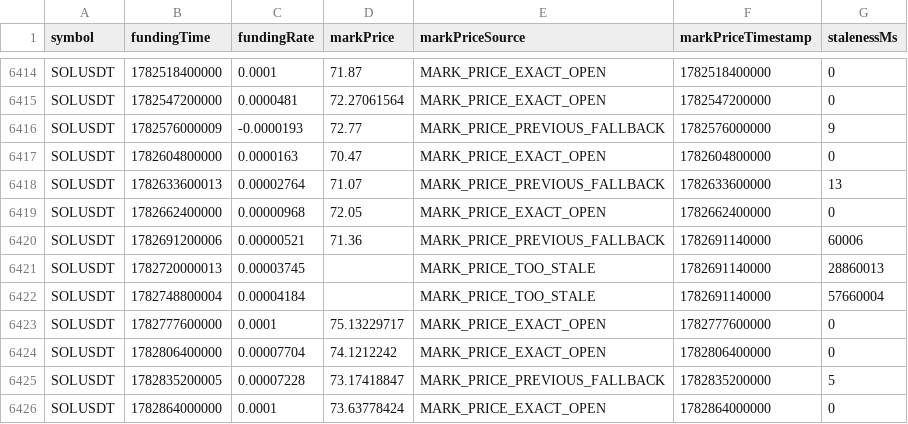
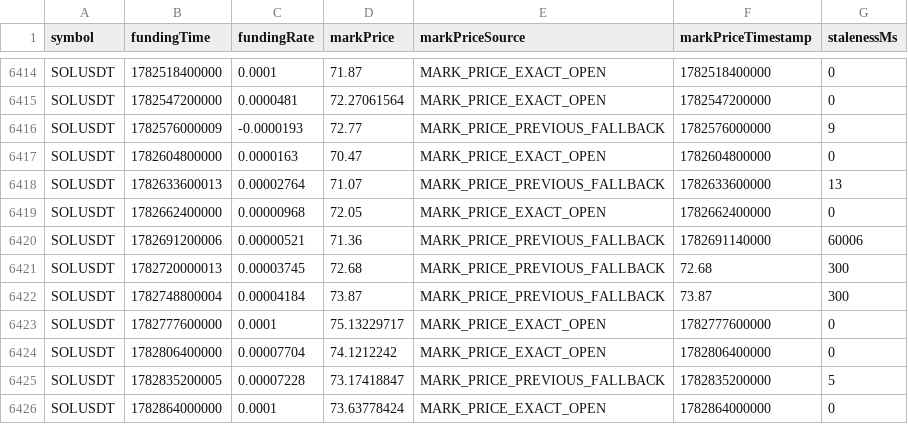
Before and after one commit to cvcingcvc-code/bianlianghuajianyi, a CSV file: data/funding-real/SOLUSDT.csv, drawn as a sheet; only a part is shown, gaps mark what is left out.

```diff
--- a/data/funding-real/SOLUSDT.csv
+++ b/data/funding-real/SOLUSDT.csv
@@ -6420,4 +6420,4 @@ SOLUSDT,1782662400000,0.00000968,72.05,MARK_PRICE_EXACT_OPEN,1782662400000,0
 SOLUSDT,1782691200006,0.00000521,71.36,MARK_PRICE_PREVIOUS_FALLBACK,1782691140000,60006
-SOLUSDT,1782720000013,0.00003745,,MARK_PRICE_TOO_STALE,1782691140000,28860013
-SOLUSDT,1782748800004,0.00004184,,MARK_PRICE_TOO_STALE,1782691140000,57660004
+SOLUSDT,1782720000013,0.00003745,72.68,MARK_PRICE_PREVIOUS_FALLBACK,72.68,300
+SOLUSDT,1782748800004,0.00004184,73.87,MARK_PRICE_PREVIOUS_FALLBACK,73.87,300
 SOLUSDT,1782777600000,0.0001,75.13229717,MARK_PRICE_EXACT_OPEN,1782777600000,0
```
Also changed, not shown: data/funding-real/BNBUSDT.csv, data/funding-real/BTCUSDT.csv, 4 other files.
